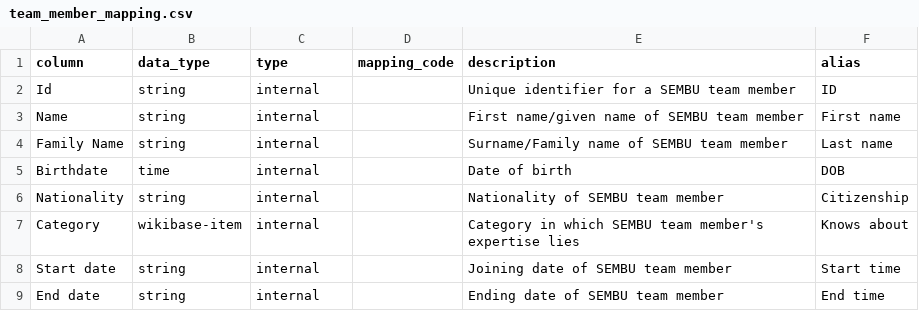
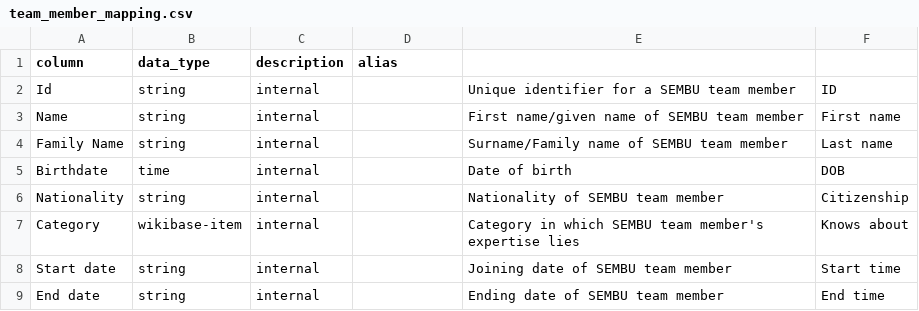
Before and after one commit to mohammadzainabbas/wikibase-nttdata, a CSV file: data/team_member_mapping.csv, drawn as a sheet.

Commit message:
Minor update

```diff
--- a/data/team_member_mapping.csv
+++ b/data/team_member_mapping.csv
@@ -1,2 +1,2 @@
-column,data_type,type,mapping_code,description,alias
+column,data_type,description,alias
 Id,string,internal,,Unique identifier for a SEMBU team member,ID
```
